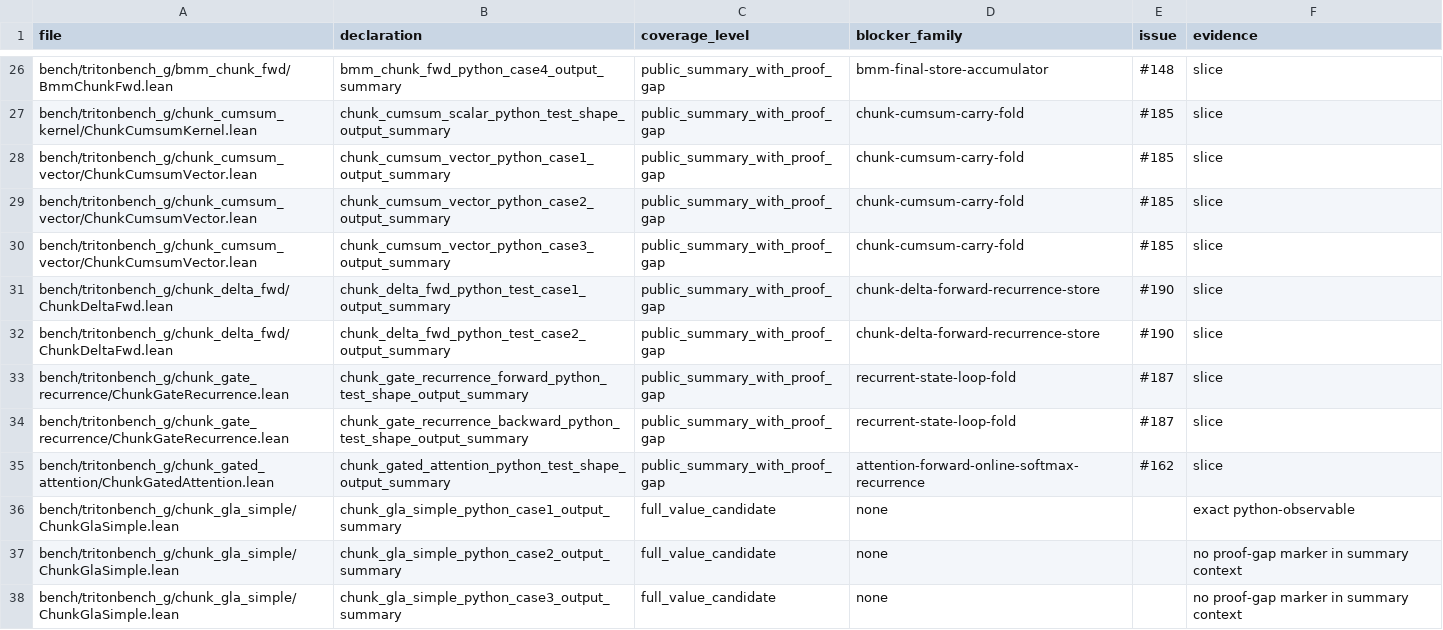
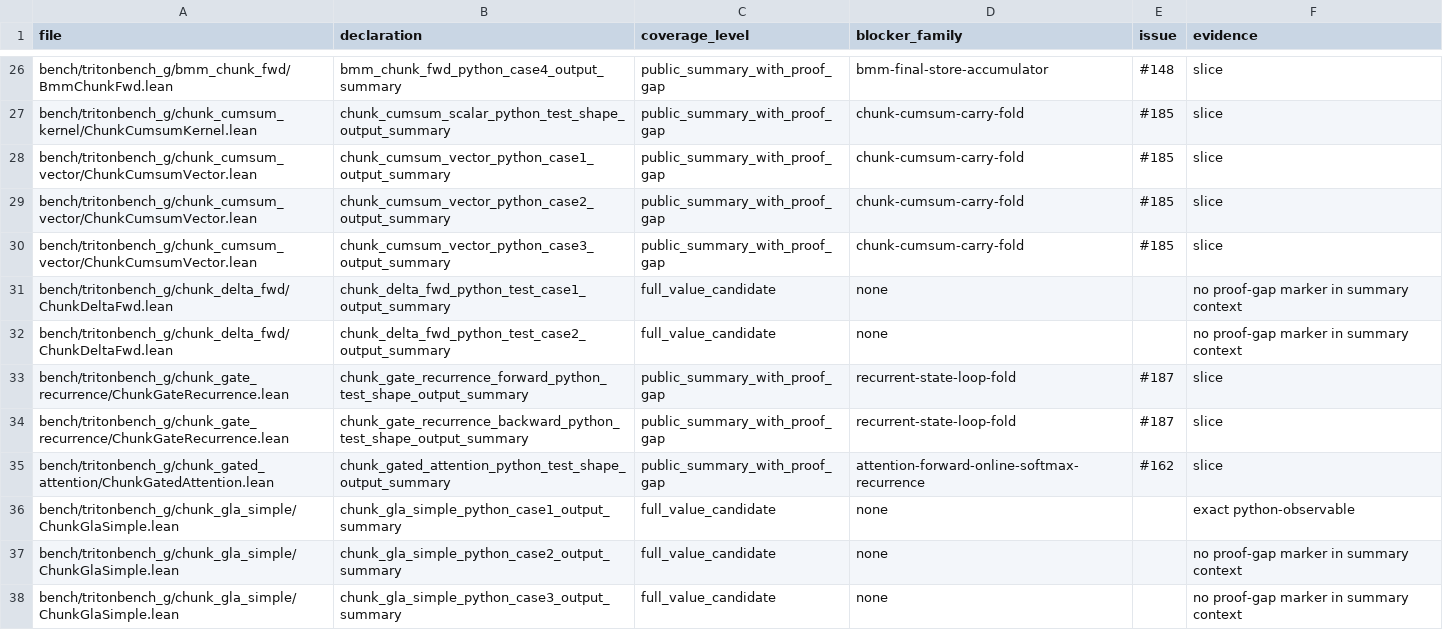
Before and after one commit to Lizn-zn/VeriTile, a TSV file: bench/tritonbench_g/proof_gap_manifest.tsv, drawn as a sheet; only a part is shown, gaps mark what is left out.

Commit message:
Connect chunk-delta outputs to producer surface

```diff
--- a/bench/tritonbench_g/proof_gap_manifest.tsv
+++ b/bench/tritonbench_g/proof_gap_manifest.tsv
@@ -30,4 +30,4 @@ bench/tritonbench_g/chunk_cumsum_vector/ChunkCumsumVector.lean	chunk_cumsum_vect
 bench/tritonbench_g/chunk_cumsum_vector/ChunkCumsumVector.lean	chunk_cumsum_vector_python_case3_output_summary	public_summary_with_proof_gap	chunk-cumsum-carry-fold	#185	slice
-bench/tritonbench_g/chunk_delta_fwd/ChunkDeltaFwd.lean	chunk_delta_fwd_python_test_case1_output_summary	public_summary_with_proof_gap	chunk-delta-forward-recurrence-store	#190	slice
-bench/tritonbench_g/chunk_delta_fwd/ChunkDeltaFwd.lean	chunk_delta_fwd_python_test_case2_output_summary	public_summary_with_proof_gap	chunk-delta-forward-recurrence-store	#190	slice
+bench/tritonbench_g/chunk_delta_fwd/ChunkDeltaFwd.lean	chunk_delta_fwd_python_test_case1_output_summary	full_value_candidate	none		no proof-gap marker in summary context
+bench/tritonbench_g/chunk_delta_fwd/ChunkDeltaFwd.lean	chunk_delta_fwd_python_test_case2_output_summary	full_value_candidate	none		no proof-gap marker in summary context
 bench/tritonbench_g/chunk_gate_recurrence/ChunkGateRecurrence.lean	chunk_gate_recurrence_forward_python_test_shape_output_summary	public_summary_with_proof_gap	recurrent-state-loop-fold	#187	slice
```
Also changed, not shown: 3 other files.
